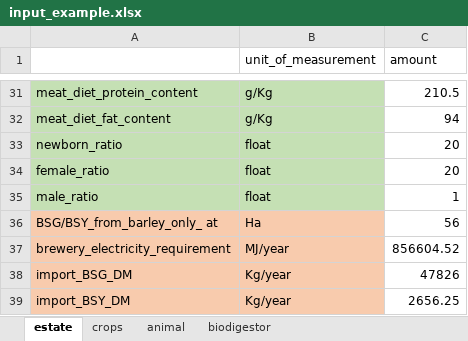
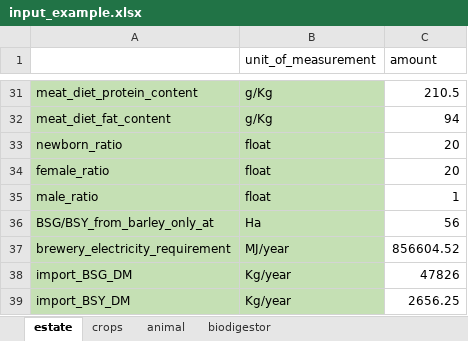
Before and after one commit to Siebr/Farm-Squire, an Excel workbook: input_example.xlsx, sheet estate, drawn as a sheet; only a part is shown, gaps mark what is left out; values as stored, in another font and other column widths than the file's, no borders; the diff names each change by its address in the sheet, - before the commit and + after, or states it on an @@ line.

```diff
--- a/input_example.xlsx (sheet estate)
+++ b/input_example.xlsx (sheet estate)
-A36: BSG/BSY_from_barley_only_ at
+A36: BSG/BSY_from_barley_only_at
-A36:B39 fill: #F8CBAD
+A36:B39 fill: #C5E0B4
```
Also changed, not shown: sheet crops, 7 other files.
